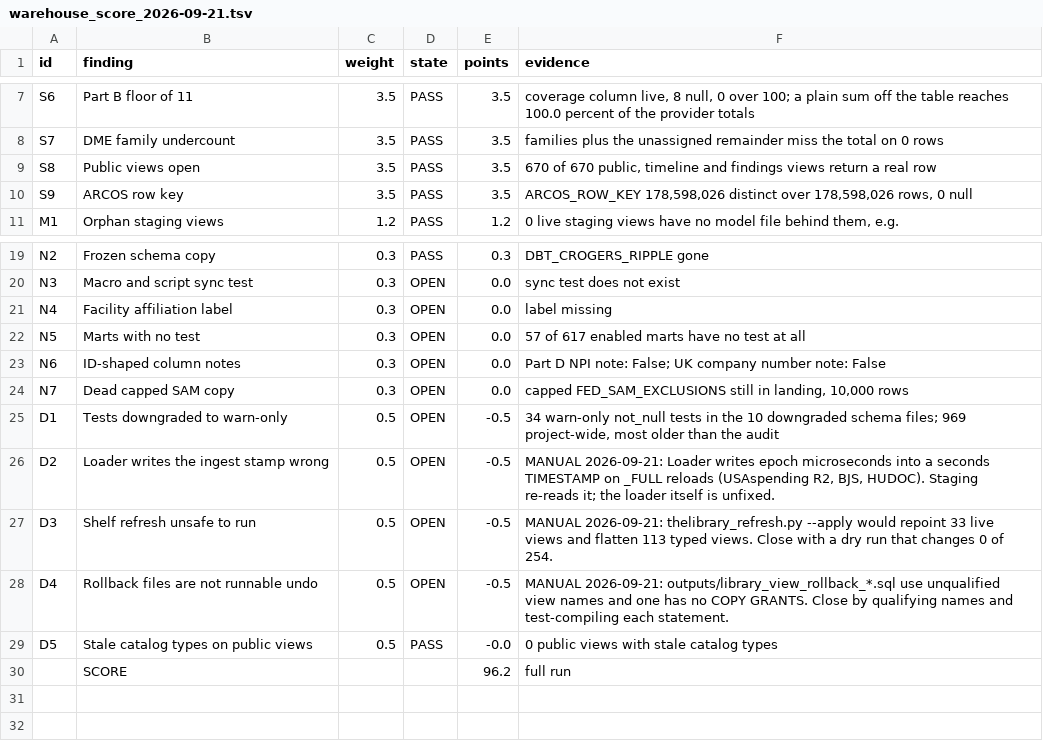
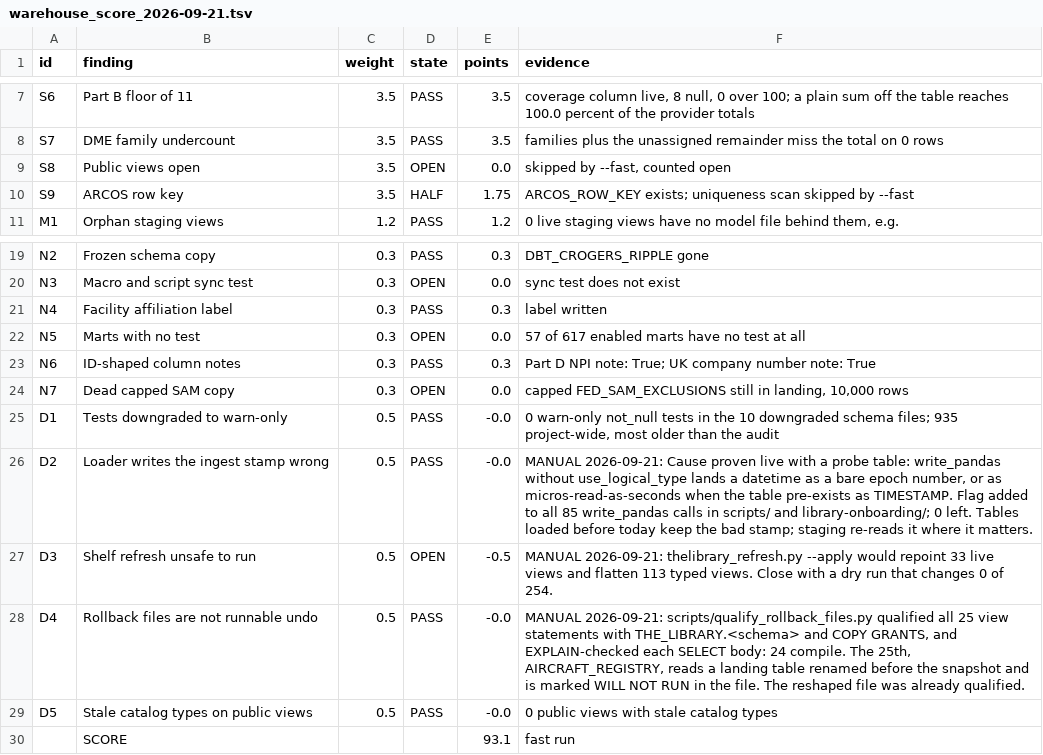
Before and after one commit to Crogg23/Ripple_v6, a TSV file: reports/warehouse_score_2026-09-21.tsv, drawn as a sheet; only a part is shown, gaps mark what is left out.

```diff
--- a/reports/warehouse_score_2026-09-21.tsv
+++ b/reports/warehouse_score_2026-09-21.tsv
@@ -8,4 +8,4 @@ S6	Part B floor of 11	3.5	PASS	3.5	coverage column live, 8 null, 0 over 100; a p
 S7	DME family undercount	3.5	PASS	3.5	families plus the unassigned remainder miss the total on 0 rows
-S8	Public views open	3.5	PASS	3.5	670 of 670 public, timeline and findings views return a real row
-S9	ARCOS row key	3.5	PASS	3.5	ARCOS_ROW_KEY 178,598,026 distinct over 178,598,026 rows, 0 null
+S8	Public views open	3.5	OPEN	0.0	skipped by --fast, counted open
+S9	ARCOS row key	3.5	HALF	1.75	ARCOS_ROW_KEY exists; uniqueness scan skipped by --fast
 M1	Orphan staging views	1.2	PASS	1.2	0 live staging views have no model file behind them, e.g.
@@ -20,11 +20,11 @@ N2	Frozen schema copy	0.3	PASS	0.3	DBT_CROGERS_RIPPLE gone
 N3	Macro and script sync test	0.3	OPEN	0.0	sync test does not exist
-N4	Facility affiliation label	0.3	OPEN	0.0	label missing
+N4	Facility affiliation label	0.3	PASS	0.3	label written
 N5	Marts with no test	0.3	OPEN	0.0	57 of 617 enabled marts have no test at all
-N6	ID-shaped column notes	0.3	OPEN	0.0	Part D NPI note: False; UK company number note: False
+N6	ID-shaped column notes	0.3	PASS	0.3	Part D NPI note: True; UK company number note: True
 N7	Dead capped SAM copy	0.3	OPEN	0.0	capped FED_SAM_EXCLUSIONS still in landing, 10,000 rows
-D1	Tests downgraded to warn-only	0.5	OPEN	-0.5	34 warn-only not_null tests in the 10 downgraded schema files; 969 project-wide, most older than the audit
-D2	Loader writes the ingest stamp wrong	0.5	OPEN	-0.5	MANUAL 2026-09-21: Loader writes epoch microseconds into a seconds TIMESTAMP on _FULL reloads (USAspending R2, BJS, HUDOC). Staging re-reads it; the loader itself is unfixed.
+D1	Tests downgraded to warn-only	0.5	PASS	-0.0	0 warn-only not_null tests in the 10 downgraded schema files; 935 project-wide, most older than the audit
+D2	Loader writes the ingest stamp wrong	0.5	PASS	-0.0	MANUAL 2026-09-21: Cause proven live with a probe table: write_pandas without use_logical_type lands a datetime as a bare epoch number, or as micros-read-as-seconds when the table pre-exists as TIMESTAMP. Flag added to all 85 write_pandas calls in scripts/ and library-onboarding/; 0 left. Tables loaded before today keep the bad stamp; staging re-reads it where it matters.
 D3	Shelf refresh unsafe to run	0.5	OPEN	-0.5	MANUAL 2026-09-21: thelibrary_refresh.py --apply would repoint 33 live views and flatten 113 typed views. Close with a dry run that changes 0 of 254.
-D4	Rollback files are not runnable undo	0.5	OPEN	-0.5	MANUAL 2026-09-21: outputs/library_view_rollback_*.sql use unqualified view names and one has no COPY GRANTS. Close by qualifying names and test-compiling each statement.
+D4	Rollback files are not runnable undo	0.5	PASS	-0.0	MANUAL 2026-09-21: scripts/qualify_rollback_files.py qualified all 25 view statements with THE_LIBRARY.<schema> and COPY GRANTS, and EXPLAIN-checked each SELECT body: 24 compile. The 25th, AIRCRAFT_REGISTRY, reads a landing table renamed before the snapshot and is marked WILL NOT RUN in the file. The reshaped file was already qualified.
 D5	Stale catalog types on public views	0.5	PASS	-0.0	0 public views with stale catalog types
-	SCORE			96.2	full run
+	SCORE			93.1	fast run
```
Also changed, not shown: 4 other files.
